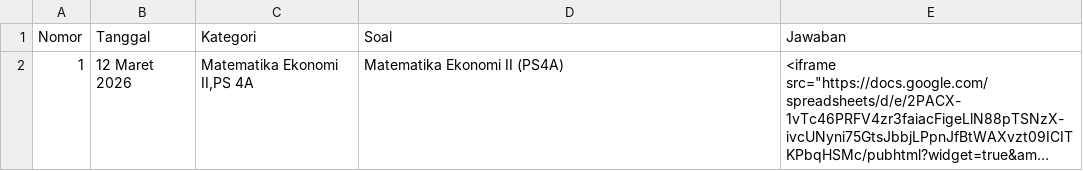
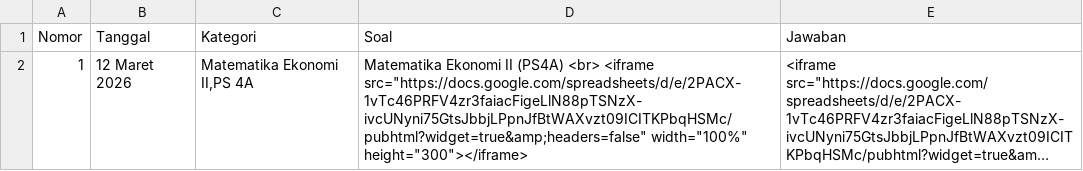
Before and after one commit to paggalih/paggalih.github.io, a CSV file: matkul/sem2025-02/matkul-2025-genap.csv, drawn as a sheet; long unchanged cells end in …; the diff names each change by its address in the sheet, - before the commit and + after, or states it on an @@ line.

Commit message:
Update matkul-2025-genap.csv

```diff
--- a/matkul/sem2025-02/matkul-2025-genap.csv
+++ b/matkul/sem2025-02/matkul-2025-genap.csv
-D2 (Soal): …II (PS4A)
+D2 (Soal): …II (PS4A) <br> <iframe src="https://docs.google.com/spreadsheets/d/e/2PACX-1vTc46PRFV4zr3faiacFigeLlN88pTSNzX-ivcUNyni75GtsJbbjLPpnJfBtWAXvzt09ICITKPbqHSMc/pubhtml?widget=true&amp;headers=false" width="100%" height="300"></iframe>
```
